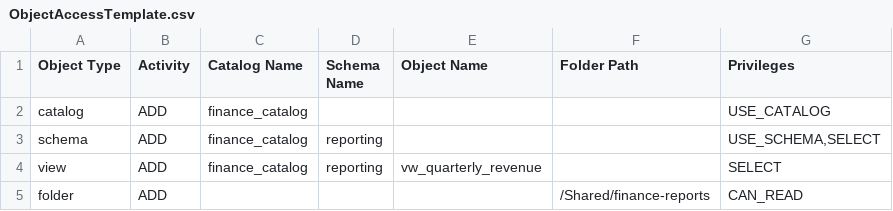
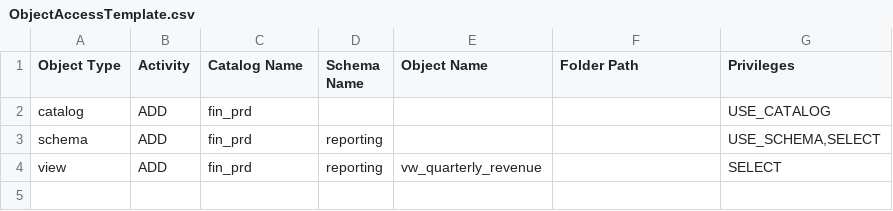
Before and after one commit to 54Legacy-Rogers-PoC/rogers-udda-dbx-poc, a CSV file: uda/attachments/object-access/ObjectAccessTemplate.csv, drawn as a sheet.

```diff
--- a/uda/attachments/object-access/ObjectAccessTemplate.csv
+++ b/uda/attachments/object-access/ObjectAccessTemplate.csv
@@ -1,5 +1,4 @@
 Object Type,Activity,Catalog Name,Schema Name,Object Name,Folder Path,Privileges
-catalog,ADD,finance_catalog,,,,USE_CATALOG
-schema,ADD,finance_catalog,reporting,,,"USE_SCHEMA,SELECT"
-view,ADD,finance_catalog,reporting,vw_quarterly_revenue,,SELECT
-folder,ADD,,,,/Shared/finance-reports,CAN_READ
+catalog,ADD,fin_prd,,,,USE_CATALOG
+schema,ADD,fin_prd,reporting,,,"USE_SCHEMA,SELECT"
+view,ADD,fin_prd,reporting,vw_quarterly_revenue,,SELECT
```
